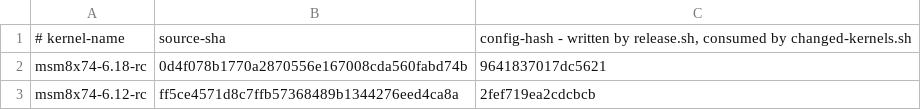
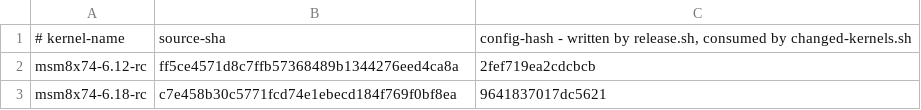
Before and after one commit to Citronics/citronics-kernel, a TSV file: build-state.tsv, drawn as a sheet.

Commit message:
build-state: record v3.2-rc3.24

```diff
--- a/build-state.tsv
+++ b/build-state.tsv
@@ -1,3 +1,3 @@
 # kernel-name	source-sha	config-hash - written by release.sh, consumed by changed-kernels.sh
-msm8x74-6.18-rc	0d4f078b1770a2870556e167008cda560fabd74b	9641837017dc5621
 msm8x74-6.12-rc	ff5ce4571d8c7ffb57368489b1344276eed4ca8a	2fef719ea2cdcbcb
+msm8x74-6.18-rc	c7e458b30c5771fcd74e1ebecd184f769f0bf8ea	9641837017dc5621
```
